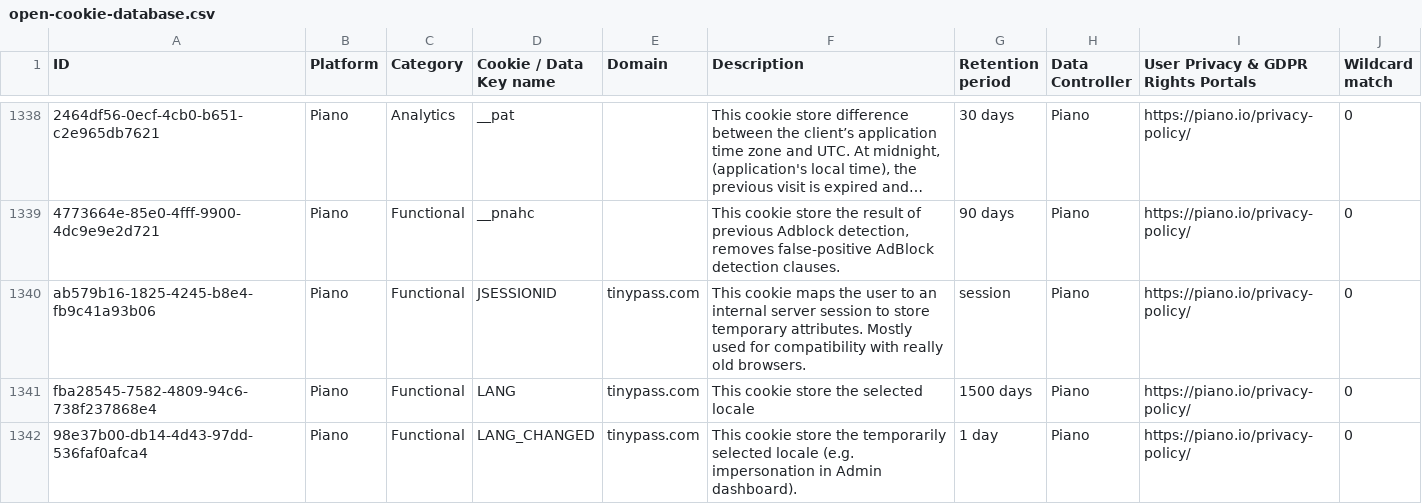
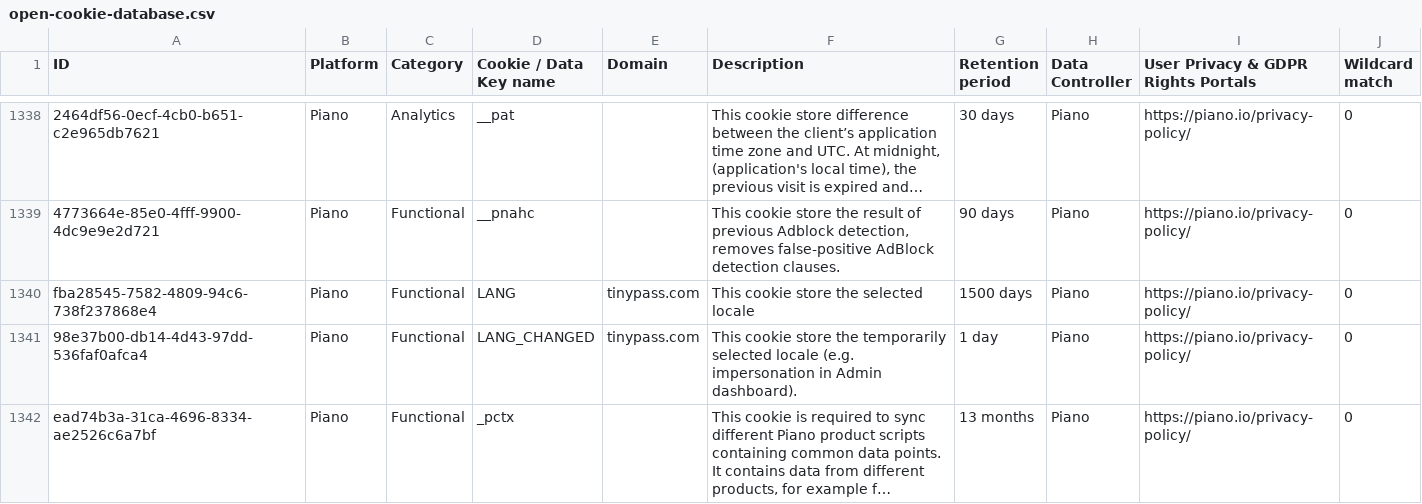
Before and after one commit to jkwakman/Open-Cookie-Database, a CSV file: open-cookie-database.csv, drawn as a sheet; only a part is shown, gaps mark what is left out; the shorter side is filled out with more unchanged rows; long unchanged cells end in …; the diff names each change by its address in the sheet, - before the commit and + after, or states it on an @@ line.

Commit message:
Removed duplicate cookie

```diff
--- a/open-cookie-database.csv
+++ b/open-cookie-database.csv
-row 1340: ab579b16-1825-4245-b8e4-fb9c41a93b06 | Piano | Functional | JSESSIONID | tinypass.com | This cookie maps the user to an internal server session to store temporary attributes. Mostly used for compatibility with really old browsers. | session | Piano | https://piano.io/privacy-policy/ | 0
```
